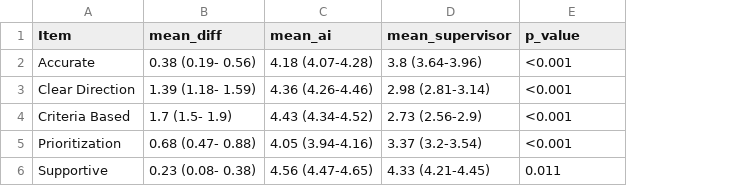
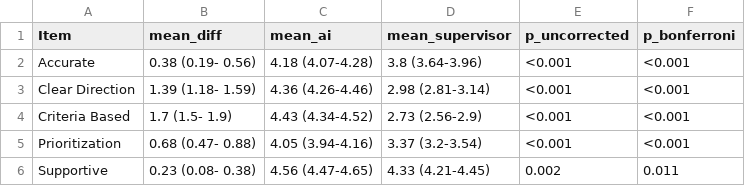
Before and after one commit to ncukondo-research/ai-vs-human-feedback-analysis, a CSV file: result/quantitative/paired_ttest_results_formatted.csv, drawn as a sheet; addresses are those after the commit; the diff names each change by its address in the sheet, - before the commit and + after, or states it on an @@ line.

```diff
--- a/result/quantitative/paired_ttest_results_formatted.csv
+++ b/result/quantitative/paired_ttest_results_formatted.csv
+column E (p_uncorrected), rows 2-6: <0.001 | <0.001 | <0.001 | <0.001 | 0.002
-F1: p_value
+F1: p_bonferroni
```
Also changed, not shown: result/quantitative/clmm_fixed_effects_all_items_bonferroni.csv, result/quantitative/clmm_summary_formatted_bonferroni.csv, 17 other files.
